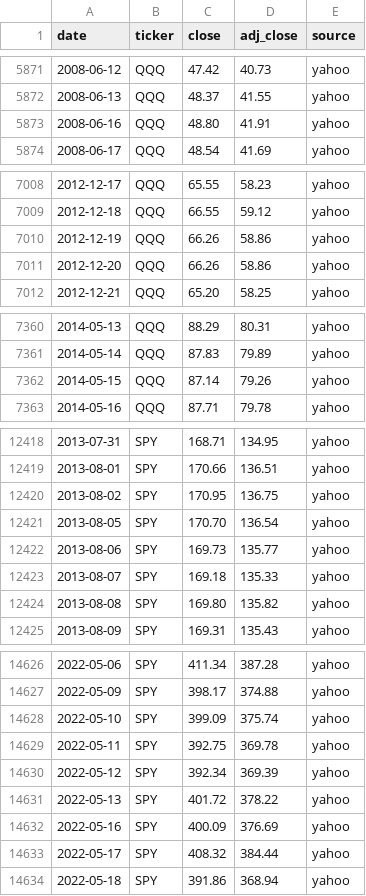
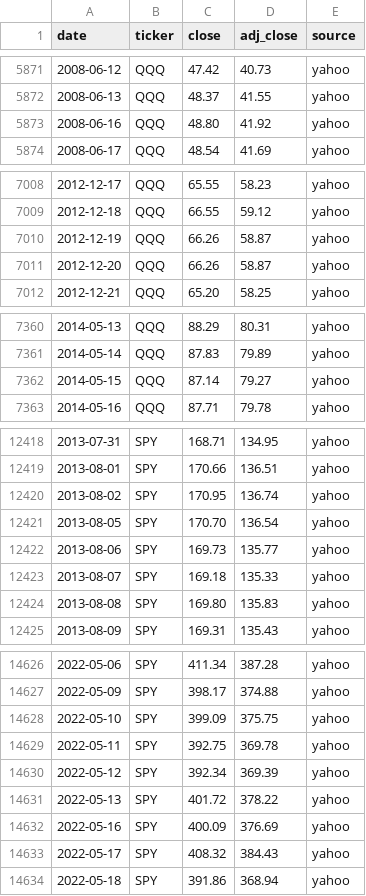
Before and after one commit to Jim-Lohse/investment-lab, a CSV file: data/prices/etf_daily.csv, drawn as a sheet; only a part is shown, gaps mark what is left out; the diff covers the shown part only.

```diff
--- a/data/prices/etf_daily.csv
+++ b/data/prices/etf_daily.csv
@@ -5872,3 +5872,3 @@ date,ticker,close,adj_close,source
 2008-06-13,QQQ,48.37,41.55,yahoo
-2008-06-16,QQQ,48.80,41.91,yahoo
+2008-06-16,QQQ,48.80,41.92,yahoo
 2008-06-17,QQQ,48.54,41.69,yahoo
@@ -7009,4 +7009,4 @@ date,ticker,close,adj_close,source
 2012-12-18,QQQ,66.55,59.12,yahoo
-2012-12-19,QQQ,66.26,58.86,yahoo
-2012-12-20,QQQ,66.26,58.86,yahoo
+2012-12-19,QQQ,66.26,58.87,yahoo
+2012-12-20,QQQ,66.26,58.87,yahoo
 2012-12-21,QQQ,65.20,58.25,yahoo
@@ -7361,3 +7361,3 @@ date,ticker,close,adj_close,source
 2014-05-14,QQQ,87.83,79.89,yahoo
-2014-05-15,QQQ,87.14,79.26,yahoo
+2014-05-15,QQQ,87.14,79.27,yahoo
 2014-05-16,QQQ,87.71,79.78,yahoo
@@ -12419,3 +12419,3 @@ date,ticker,close,adj_close,source
 2013-08-01,SPY,170.66,136.51,yahoo
-2013-08-02,SPY,170.95,136.75,yahoo
+2013-08-02,SPY,170.95,136.74,yahoo
 2013-08-05,SPY,170.70,136.54,yahoo
@@ -12423,3 +12423,3 @@ date,ticker,close,adj_close,source
 2013-08-07,SPY,169.18,135.33,yahoo
-2013-08-08,SPY,169.80,135.82,yahoo
+2013-08-08,SPY,169.80,135.83,yahoo
 2013-08-09,SPY,169.31,135.43,yahoo
@@ -14627,3 +14627,3 @@ date,ticker,close,adj_close,source
 2022-05-09,SPY,398.17,374.88,yahoo
-2022-05-10,SPY,399.09,375.74,yahoo
+2022-05-10,SPY,399.09,375.75,yahoo
 2022-05-11,SPY,392.75,369.78,yahoo
@@ -14632,3 +14632,3 @@ date,ticker,close,adj_close,source
 2022-05-16,SPY,400.09,376.69,yahoo
-2022-05-17,SPY,408.32,384.44,yahoo
+2022-05-17,SPY,408.32,384.43,yahoo
 2022-05-18,SPY,391.86,368.94,yahoo
```
Also changed, not shown: 24 edited cells elsewhere in this file, 22 other files.
